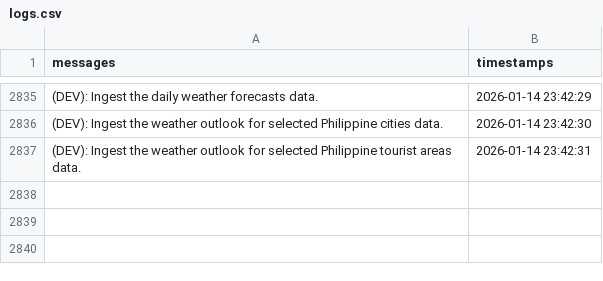
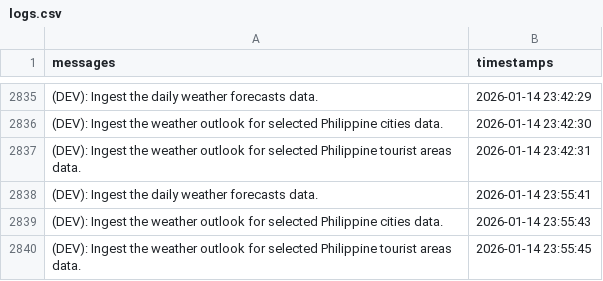
Before and after one commit to christianebacani/PAGASA-Weather-Data-Pipeline, a CSV file: src/logs/logs.csv, drawn as a sheet; only a part is shown, gaps mark what is left out; the diff names each change by its address in the sheet, - before the commit and + after, or states it on an @@ line.

Commit message:
Added new logs to the `logs/logs.csv` dataset it message for your changes. Lines starting

```diff
--- a/src/logs/logs.csv
+++ b/src/logs/logs.csv
+row 2838: (DEV): Ingest the daily weather forecasts data. | 2026-01-14 23:55:41
+row 2839: (DEV): Ingest the weather outlook for selected Philippine cities data. | 2026-01-14 23:55:43
+row 2840: (DEV): Ingest the weather outlook for selected Philippine tourist areas data. | 2026-01-14 23:55:45
```
Also changed, not shown: 1 other file.
